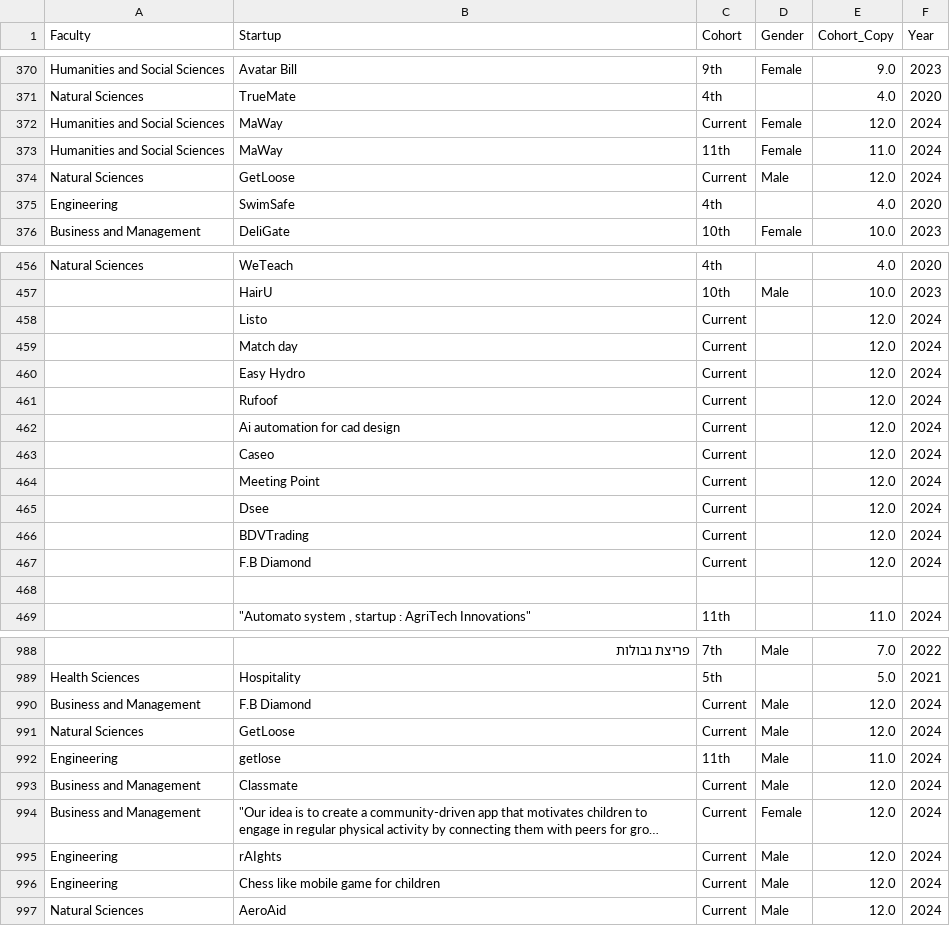
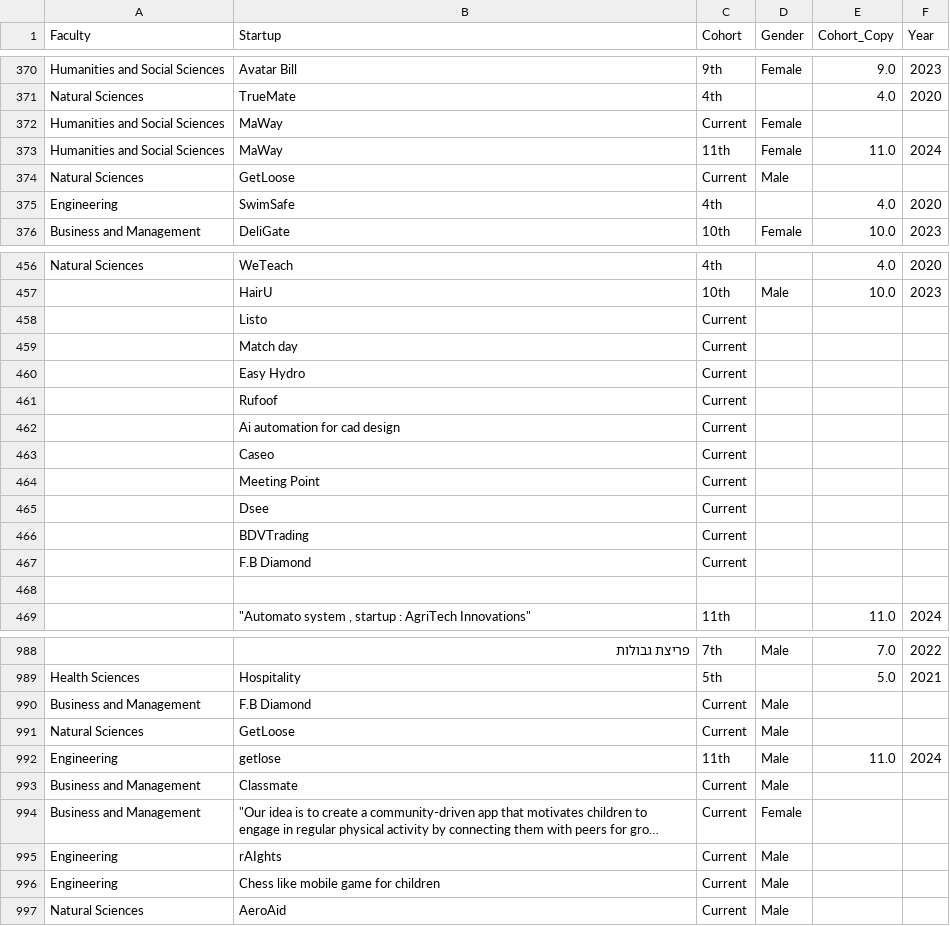
Before and after one commit to nicolen145/Cactus_Capital_Vizualiztion-dashboard, a CSV file: data/Cleaned_Founders_Data.csv, drawn as a sheet; only a part is shown, gaps mark what is left out; long unchanged cells end in …; the diff covers the shown part only; the diff names each change by its address in the sheet, - before the commit and + after, or states it on an @@ line.

```diff
--- a/data/Cleaned_Founders_Data.csv
+++ b/data/Cleaned_Founders_Data.csv
-E372 (Cohort_Copy): 12.0
+E372 (Cohort_Copy): (empty)
-F372 (Year): 2024
+F372 (Year): (empty)
-E374 (Cohort_Copy): 12.0
+E374 (Cohort_Copy): (empty)
-F374 (Year): 2024
+F374 (Year): (empty)
-E458:E467 (Cohort_Copy): 12.0
+E458:E467 (Cohort_Copy): (empty)
-F458:F467 (Year): 2024
+F458:F467 (Year): (empty)
-E990:E991 (Cohort_Copy): 12.0
+E990:E991 (Cohort_Copy): (empty)
-F990:F991 (Year): 2024
+F990:F991 (Year): (empty)
-E993:E997 (Cohort_Copy): 12.0
+E993:E997 (Cohort_Copy): (empty)
-F993:F997 (Year): 2024
+F993:F997 (Year): (empty)
```
Also changed, not shown: 86 edited cells elsewhere in this file, 1 other file.
